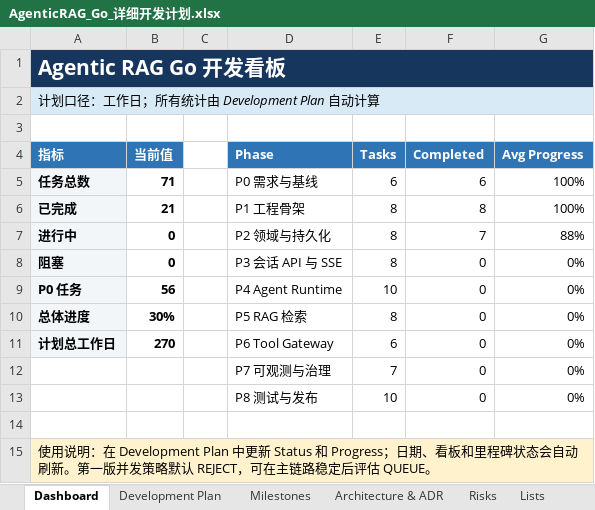
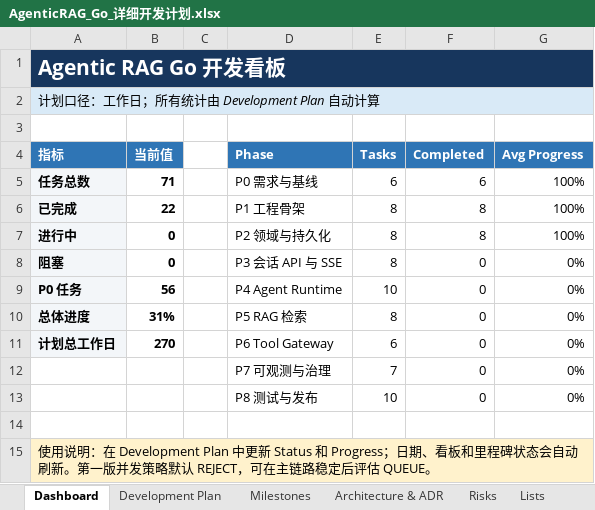
Before and after one commit to oombot2049/agentic_rag, an Excel workbook: AgenticRAG_Go_详细开发计划.xlsx, sheet Dashboard, drawn as a sheet; values as stored, in another font and other column widths than the file's, no borders; charts and pictures not drawn; the diff names each change by its address in the sheet, - before the commit and + after, or states it on an @@ line.

```diff
--- a/AgenticRAG_Go_详细开发计划.xlsx (sheet Dashboard)
+++ b/AgenticRAG_Go_详细开发计划.xlsx (sheet Dashboard)
-B6 (当前值): 21
+B6 (当前值): 22
-F7 (Completed): 7
+F7 (Completed): 8
-G7 (Avg Progress): 88%
+G7 (Avg Progress): 100%
-B10 (当前值): 30%
+B10 (当前值): 31%
```
Also changed, not shown: sheet Development Plan, charts or pictures, 11 other files.
